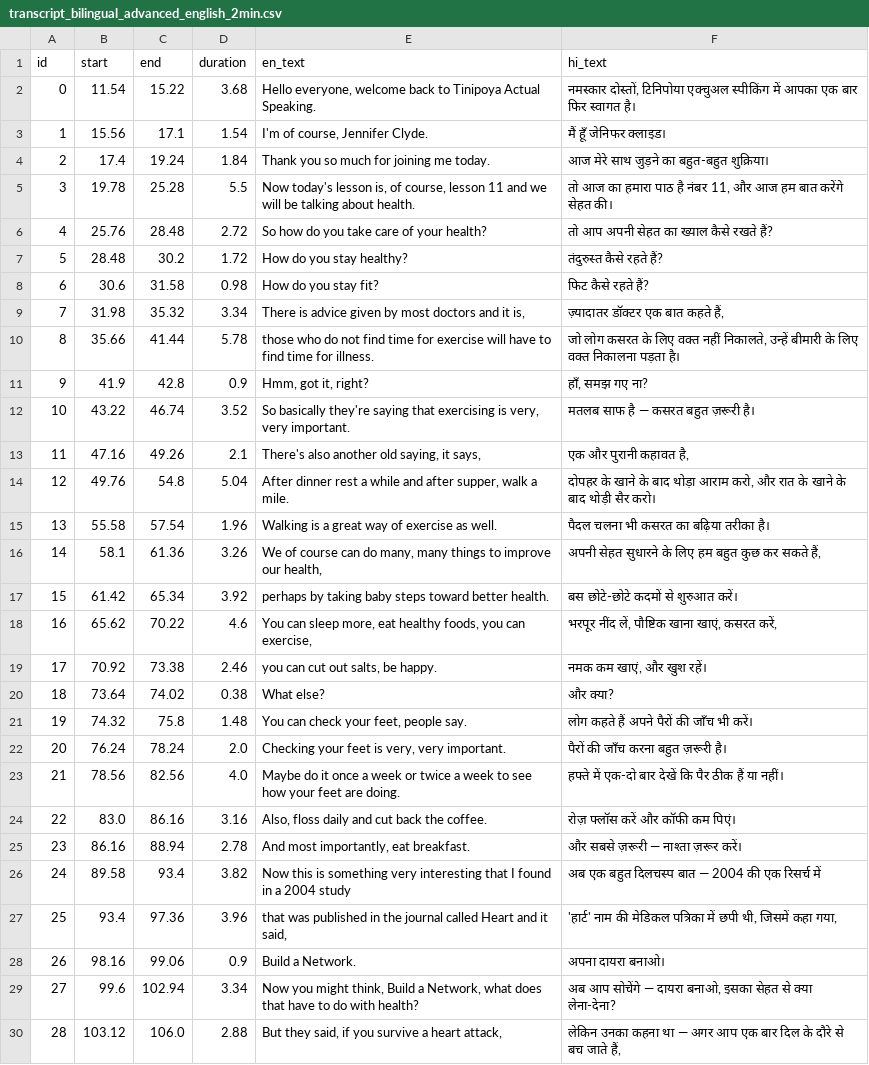
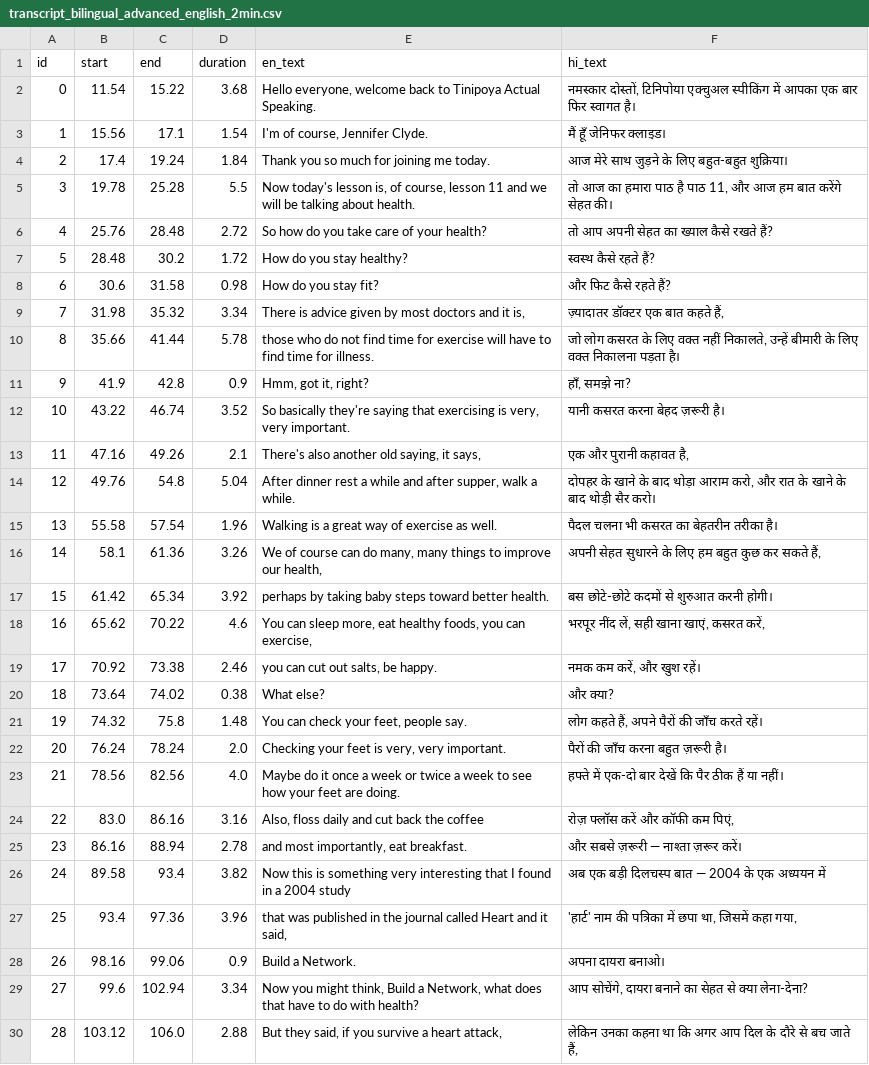
Before and after one commit to milind-logituit/videoDubbing, a CSV file: data/prepared/transcript_bilingual_advanced_english_2min.csv, drawn as a sheet; only a part is shown; the diff covers the shown part only.

```diff
--- a/data/prepared/transcript_bilingual_advanced_english_2min.csv
+++ b/data/prepared/transcript_bilingual_advanced_english_2min.csv
@@ -3,28 +3,28 @@ id,start,end,duration,en_text,hi_text
 1,15.56,17.1,1.54,"I'm of course, Jennifer Clyde.",मैं हूँ जेनिफर क्लाइड।
-2,17.4,19.24,1.84,Thank you so much for joining me today.,आज मेरे साथ जुड़ने का बहुत-बहुत शुक्रिया।
-3,19.78,25.28,5.5,"Now today's lesson is, of course, lesson 11 and we will be talking about health.","तो आज का हमारा पाठ है नंबर 11, और आज हम बात करेंगे सेहत की।"
+2,17.4,19.24,1.84,Thank you so much for joining me today.,आज मेरे साथ जुड़ने के लिए बहुत-बहुत शुक्रिया।
+3,19.78,25.28,5.5,"Now today's lesson is, of course, lesson 11 and we will be talking about health.","तो आज का हमारा पाठ है पाठ 11, और आज हम बात करेंगे सेहत की।"
 4,25.76,28.48,2.72,So how do you take care of your health?,तो आप अपनी सेहत का ख्याल कैसे रखते हैं?
-5,28.48,30.2,1.72,How do you stay healthy?,तंदुरुस्त कैसे रहते हैं?
-6,30.6,31.58,0.98,How do you stay fit?,फिट कैसे रहते हैं?
+5,28.48,30.2,1.72,How do you stay healthy?,स्वस्थ कैसे रहते हैं?
+6,30.6,31.58,0.98,How do you stay fit?,और फिट कैसे रहते हैं?
 7,31.98,35.32,3.34,"There is advice given by most doctors and it is,","ज़्यादातर डॉक्टर एक बात कहते हैं,"
 8,35.66,41.44,5.78,those who do not find time for exercise will have to find time for illness.,"जो लोग कसरत के लिए वक्त नहीं निकालते, उन्हें बीमारी के लिए वक्त निकालना पड़ता है।"
-9,41.9,42.8,0.9,"Hmm, got it, right?","हाँ, समझ गए ना?"
-10,43.22,46.74,3.52,"So basically they're saying that exercising is very, very important.",मतलब साफ है — कसरत बहुत ज़रूरी है।
+9,41.9,42.8,0.9,"Hmm, got it, right?","हाँ, समझे ना?"
+10,43.22,46.74,3.52,"So basically they're saying that exercising is very, very important.",यानी कसरत करना बेहद ज़रूरी है।
 11,47.16,49.26,2.1,"There's also another old saying, it says,","एक और पुरानी कहावत है,"
-12,49.76,54.8,5.04,"After dinner rest a while and after supper, walk a mile.","दोपहर के खाने के बाद थोड़ा आराम करो, और रात के खाने के बाद थोड़ी सैर करो।"
-13,55.58,57.54,1.96,Walking is a great way of exercise as well.,पैदल चलना भी कसरत का बढ़िया तरीका है।
+12,49.76,54.8,5.04,"After dinner rest a while and after supper, walk a while.","दोपहर के खाने के बाद थोड़ा आराम करो, और रात के खाने के बाद थोड़ी सैर करो।"
+13,55.58,57.54,1.96,Walking is a great way of exercise as well.,पैदल चलना भी कसरत का बेहतरीन तरीका है।
 14,58.1,61.36,3.26,"We of course can do many, many things to improve our health,","अपनी सेहत सुधारने के लिए हम बहुत कुछ कर सकते हैं,"
-15,61.42,65.34,3.92,perhaps by taking baby steps toward better health.,बस छोटे-छोटे कदमों से शुरुआत करें।
-16,65.62,70.22,4.6,"You can sleep more, eat healthy foods, you can exercise,","भरपूर नींद लें, पौष्टिक खाना खाएं, कसरत करें,"
-17,70.92,73.38,2.46,"you can cut out salts, be happy.","नमक कम खाएं, और खुश रहें।"
+15,61.42,65.34,3.92,perhaps by taking baby steps toward better health.,बस छोटे-छोटे कदमों से शुरुआत करनी होगी।
+16,65.62,70.22,4.6,"You can sleep more, eat healthy foods, you can exercise,","भरपूर नींद लें, सही खाना खाएं, कसरत करें,"
+17,70.92,73.38,2.46,"you can cut out salts, be happy.","नमक कम करें, और खुश रहें।"
 18,73.64,74.02,0.38,What else?,और क्या?
-19,74.32,75.8,1.48,"You can check your feet, people say.",लोग कहते हैं अपने पैरों की जाँच भी करें।
+19,74.32,75.8,1.48,"You can check your feet, people say.","लोग कहते हैं, अपने पैरों की जाँच करते रहें।"
 20,76.24,78.24,2.0,"Checking your feet is very, very important.",पैरों की जाँच करना बहुत ज़रूरी है।
 21,78.56,82.56,4.0,Maybe do it once a week or twice a week to see how your feet are doing.,हफ्ते में एक-दो बार देखें कि पैर ठीक हैं या नहीं।
-22,83.0,86.16,3.16,"Also, floss daily and cut back the coffee.",रोज़ फ्लॉस करें और कॉफी कम पिएं।
-23,86.16,88.94,2.78,"And most importantly, eat breakfast.",और सबसे ज़रूरी — नाश्ता ज़रूर करें।
-24,89.58,93.4,3.82,Now this is something very interesting that I found in a 2004 study,अब एक बहुत दिलचस्प बात — 2004 की एक रिसर्च में
-25,93.4,97.36,3.96,"that was published in the journal called Heart and it said,","'हार्ट' नाम की मेडिकल पत्रिका में छपी थी, जिसमें कहा गया,"
+22,83.0,86.16,3.16,"Also, floss daily and cut back the coffee","रोज़ फ्लॉस करें और कॉफी कम पिएं,"
+23,86.16,88.94,2.78,"and most importantly, eat breakfast.",और सबसे ज़रूरी — नाश्ता ज़रूर करें।
+24,89.58,93.4,3.82,Now this is something very interesting that I found in a 2004 study,अब एक बड़ी दिलचस्प बात — 2004 के एक अध्ययन में
+25,93.4,97.36,3.96,"that was published in the journal called Heart and it said,","'हार्ट' नाम की पत्रिका में छपा था, जिसमें कहा गया,"
 26,98.16,99.06,0.9,Build a Network.,अपना दायरा बनाओ।
-27,99.6,102.94,3.34,"Now you might think, Build a Network, what does that have to do with health?","अब आप सोचेंगे — दायरा बनाओ, इसका सेहत से क्या लेना-देना?"
-28,103.12,106.0,2.88,"But they said, if you survive a heart attack,","लेकिन उनका कहना था — अगर आप एक बार दिल के दौरे से बच जाते हैं,"
+27,99.6,102.94,3.34,"Now you might think, Build a Network, what does that have to do with health?","आप सोचेंगे, दायरा बनाने का सेहत से क्या लेना-देना?"
+28,103.12,106.0,2.88,"But they said, if you survive a heart attack,","लेकिन उनका कहना था कि अगर आप दिल के दौरे से बच जाते हैं,"
```
Also changed, not shown: 4 edited cells elsewhere in this file, data/prepared/transcript_bilingual_elephants_dream_2min.csv, data/prepared/transcript_bilingual_tears_of_steel_2min.csv, 9 other files.
